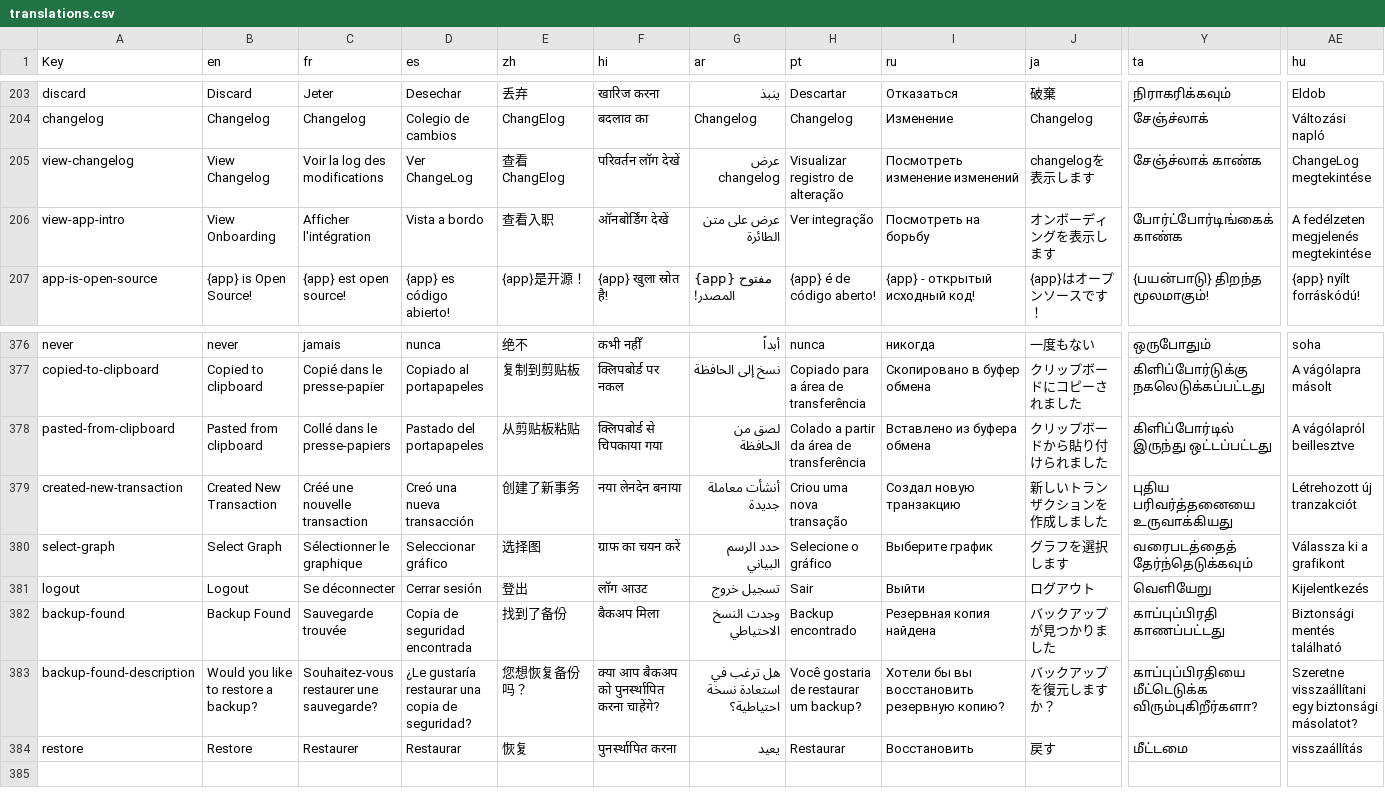
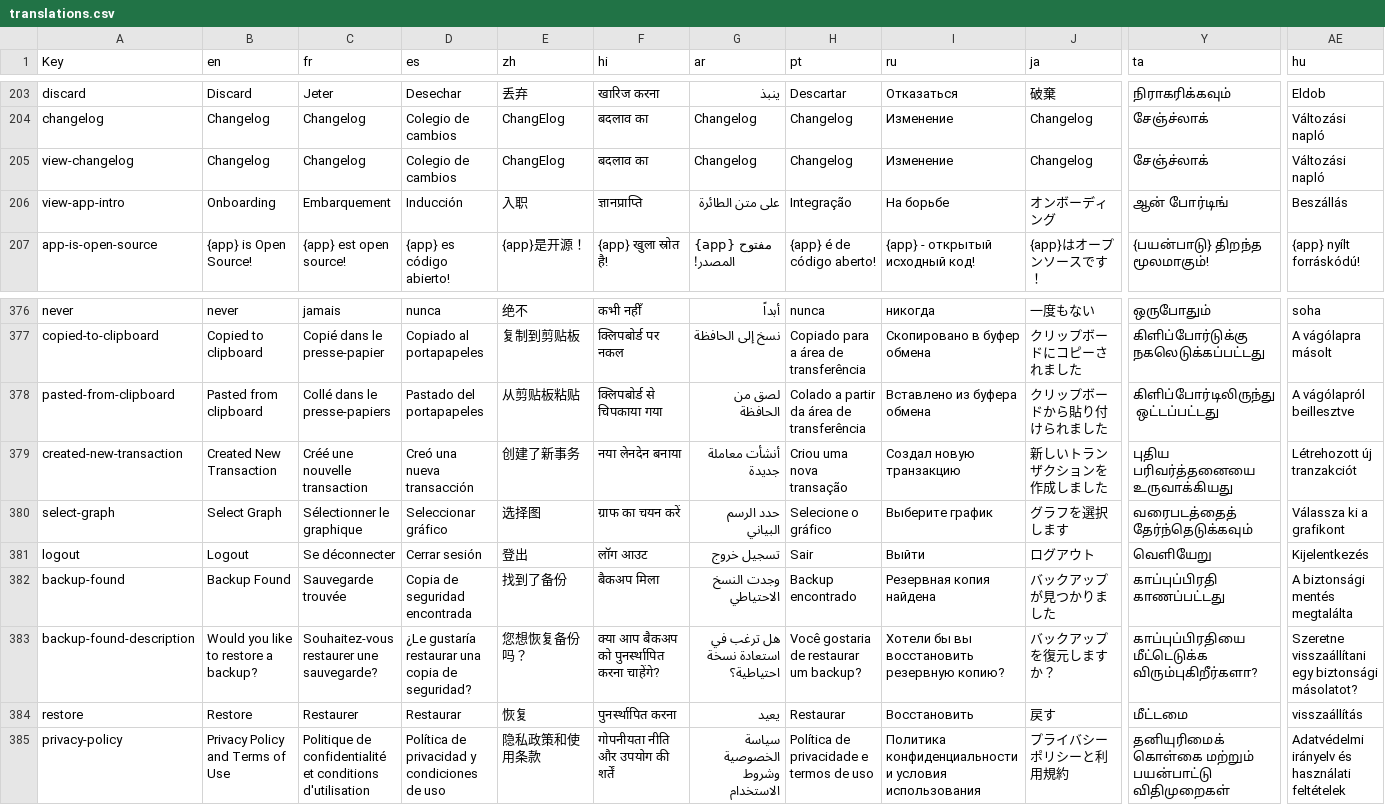
Before and after one commit to jameskokoska/Cashew, a CSV file: budget/assets/translations/translations.csv, drawn as a sheet; only a part is shown, gaps mark what is left out; rows hold the shown columns only; the diff covers the shown part only; the diff names each change by its address in the sheet, - before the commit and + after, or states it on an @@ line.

```diff
--- a/budget/assets/translations/translations.csv
+++ b/budget/assets/translations/translations.csv
-B205 (en): View Changelog
+B205 (en): Changelog
-C205 (fr): Voir la log des modifications
+C205 (fr): Changelog
-D205 (es): Ver ChangeLog
+D205 (es): Colegio de cambios
-E205 (zh): 查看ChangElog
+E205 (zh): ChangElog
-F205 (hi): परिवर्तन लॉग देखें
+F205 (hi): बदलाव का
-G205 (ar): عرض changelog
+G205 (ar): Changelog
-H205 (pt): Visualizar registro de alteração
+H205 (pt): Changelog
-I205 (ru): Посмотреть изменение изменений
+I205 (ru): Изменение
-J205 (ja): changelogを表示します
+J205 (ja): Changelog
-Y205 (ta): சேஞ்ச்லாக் காண்க
+Y205 (ta): சேஞ்ச்லாக்
-AE205 (hu): ChangeLog megtekintése
+AE205 (hu): Változási napló
-B206 (en): View Onboarding
+B206 (en): Onboarding
-C206 (fr): Afficher l'intégration
+C206 (fr): Embarquement
-D206 (es): Vista a bordo
+D206 (es): Inducción
-E206 (zh): 查看入职
+E206 (zh): 入职
-F206 (hi): ऑनबोर्डिंग देखें
+F206 (hi): ज्ञानप्राप्ति
-G206 (ar): عرض على متن الطائرة
+G206 (ar): على متن الطائرة
-H206 (pt): Ver integração
+H206 (pt): Integração
-I206 (ru): Посмотреть на борьбу
+I206 (ru): На борьбе
-J206 (ja): オンボーディングを表示します
+J206 (ja): オンボーディング
-Y206 (ta): போர்ட்போர்டிங்கைக் காண்க
+Y206 (ta): ஆன் போர்டிங்
-AE206 (hu): A fedélzeten megjelenés megtekintése
+AE206 (hu): Beszállás
-Y378 (ta): கிளிப்போர்டில் இருந்து ஒட்டப்பட்டது
+Y378 (ta): கிளிப்போர்டிலிருந்து ஒட்டப்பட்டது
-AE382 (hu): Biztonsági mentés található
+AE382 (hu): A biztonsági mentés megtalálta
+row 385: privacy-policy | Privacy Policy and Terms of Use | Politique de confidentialité et conditions d'utilisation | Política de privacidad y condiciones de uso | 隐私政策和使用条款 | गोपनीयता नीति और उपयोग की शर्तें | سياسة الخصوصية وشروط الاستخدام | Política de privacidade e termos de uso | Политика конфиденциальности и условия использования | プライバシーポリシーと利用規約 | தனியுரிமைக் கொள்கை மற்றும் பயன்பாட்டு விதிமுறைகள் | Adatvédelmi irányelv és használati feltételek
```
Also changed, not shown: 94 edited cells elsewhere in this file, 59 other files.
